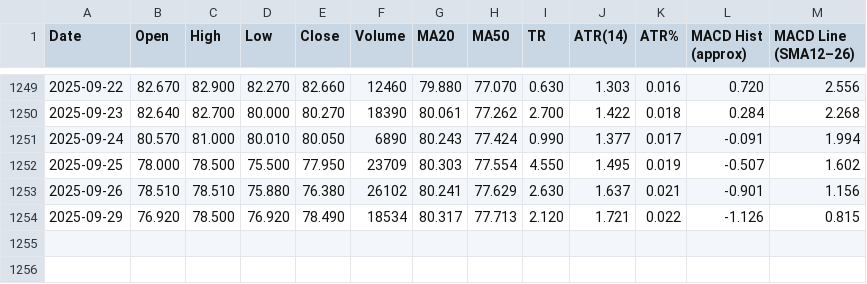
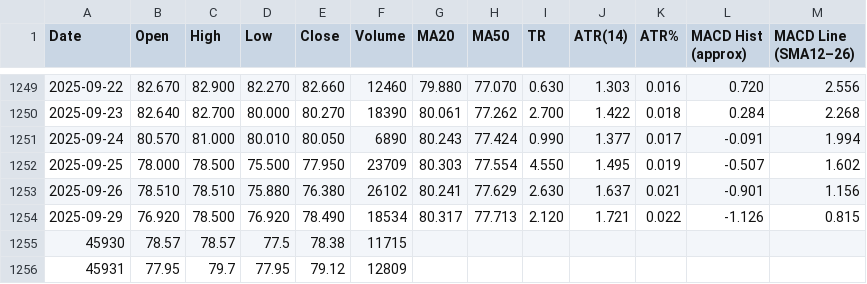
Before and after one commit to gregstoltz/sheets-mirror, a CSV file: sheets/Canadian_ETF_Universe_v2__1op-6H-jXLpM0rJWkfUdVVeY-kw4MVkkFYXz36N_67Ts/TA_XIT.csv, drawn as a sheet; only a part is shown, gaps mark what is left out.

Commit message:
Mirror Canadian ETF Universe (v2) • TA_XIT (CSV)

```diff
--- a/sheets/Canadian_ETF_Universe_v2__1op-6H-jXLpM0rJWkfUdVVeY-kw4MVkkFYXz36N_67Ts/TA_XIT.csv
+++ b/sheets/Canadian_ETF_Universe_v2__1op-6H-jXLpM0rJWkfUdVVeY-kw4MVkkFYXz36N_67Ts/TA_XIT.csv
@@ -1254 +1254,3 @@ Date,Open,High,Low,Close,Volume,MA20,MA50,TR,ATR(14),ATR%,MACD Hist (approx),MAC
 2025-09-29,76.920,78.500,76.920,78.490,18534,80.317,77.713,2.120,1.721,0.022,-1.126,0.815
+45930,78.57,78.57,77.5,78.38,11715,,,,,,,
+45931,77.95,79.7,77.95,79.12,12809,,,,,,,
```
